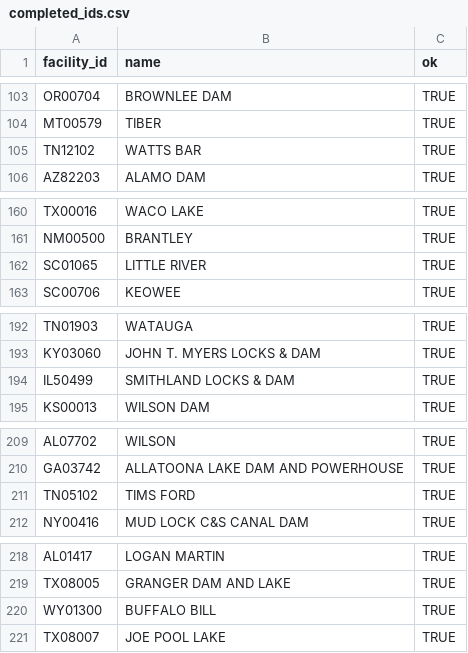
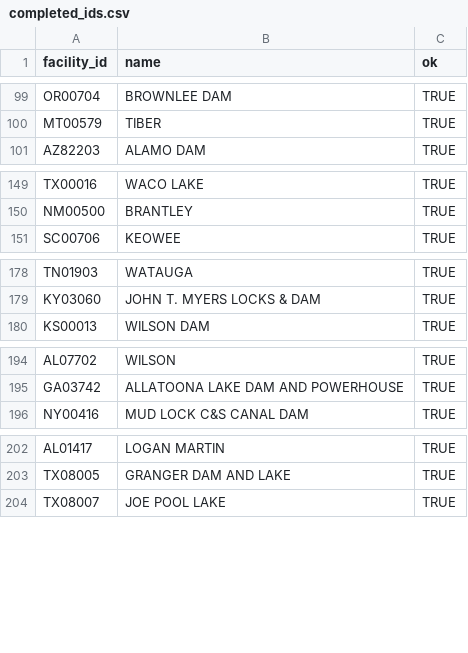
Before and after one commit to crawforj/L-moments-hub, a CSV file: data/nid_progress/completed_ids.csv, drawn as a sheet; only a part is shown, gaps mark what is left out; the diff covers the shown part only.

```diff
--- a/data/nid_progress/completed_ids.csv
+++ b/data/nid_progress/completed_ids.csv
@@ -104,3 +100,2 @@
 "MT00579","TIBER",TRUE
-"TN12102","WATTS BAR",TRUE
 "AZ82203","ALAMO DAM",TRUE
@@ -161,3 +150,2 @@
 "NM00500","BRANTLEY",TRUE
-"SC01065","LITTLE RIVER",TRUE
 "SC00706","KEOWEE",TRUE
@@ -193,3 +179,2 @@
 "KY03060","JOHN T. MYERS LOCKS & DAM",TRUE
-"IL50499","SMITHLAND LOCKS & DAM",TRUE
 "KS00013","WILSON DAM",TRUE
@@ -210,3 +195,2 @@
 "GA03742","ALLATOONA LAKE DAM AND POWERHOUSE",TRUE
-"TN05102","TIMS FORD",TRUE
 "NY00416","MUD LOCK C&S CANAL DAM",TRUE
@@ -219,3 +203,2 @@
 "TX08005","GRANGER DAM AND LAKE",TRUE
-"WY01300","BUFFALO BILL",TRUE
 "TX08007","JOE POOL LAKE",TRUE
```
Also changed, not shown: 27 removed rows elsewhere in this file, 7 other files.
